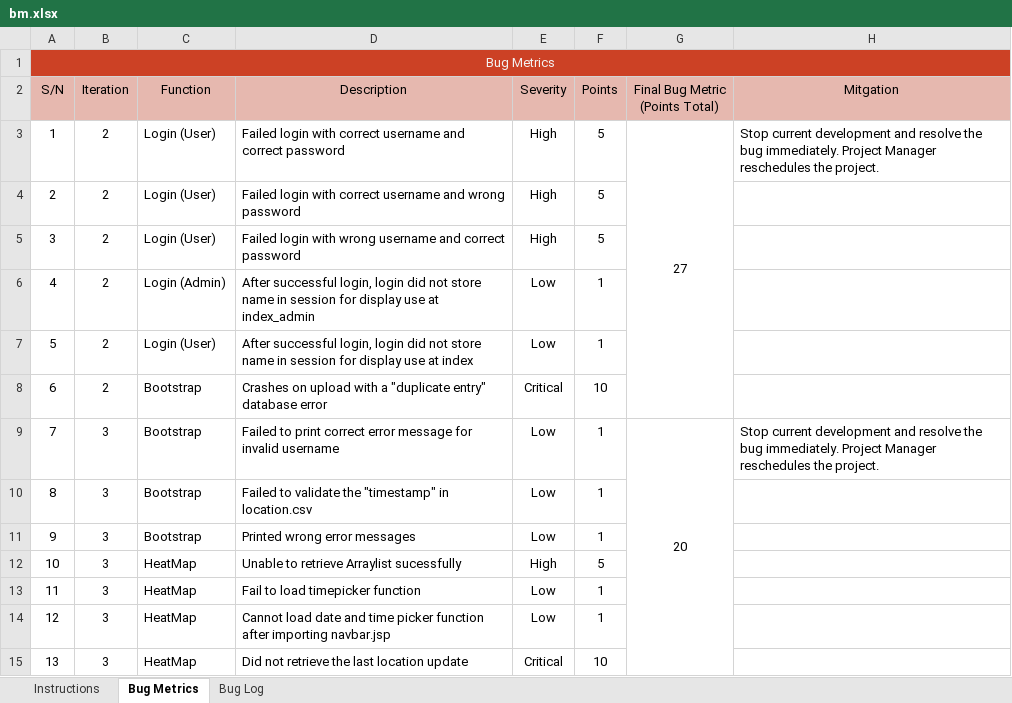
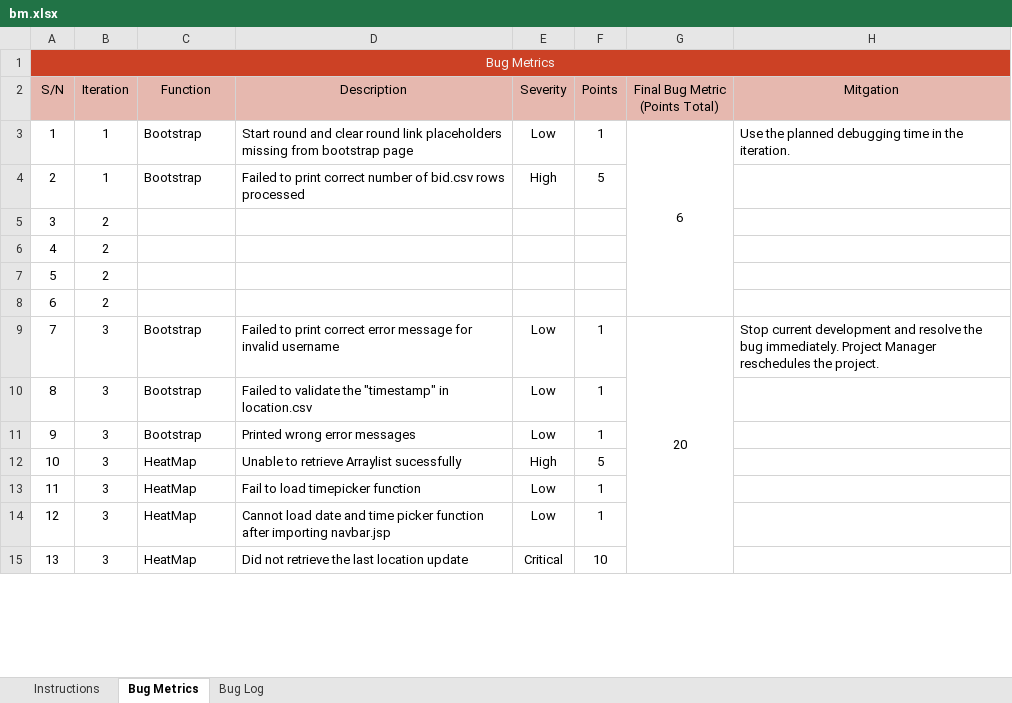
Before and after one commit to weichen-0/Bidding-Online-System, an Excel workbook: metrics/bm.xlsx, sheet Bug Metrics, drawn as a sheet; only a part is shown; values as stored, in another font and other column widths than the file's, no borders; conditional formats not drawn; the diff covers the shown part only; the diff names each change by its address in the sheet, - before the commit and + after, or states it on an @@ line.

Commit message:
Update bm.xlsx

```diff
--- a/metrics/bm.xlsx (sheet Bug Metrics)
+++ b/metrics/bm.xlsx (sheet Bug Metrics)
-B3:B4 (Iteration): 2
+B3:B4 (Iteration): 1
-C3:C4 (Function): Login (User)
+C3:C4 (Function): Bootstrap
-D3 (Description): Failed login with correct username and correct password
+D3 (Description): Start round and clear round link placeholders missing from bootstrap page
-E3 (Severity): High
+E3 (Severity): Low
-F3 (Points): 5
+F3 (Points): 1
-G3 (Final Bug Metric (Points Total)): 27
+G3 (Final Bug Metric (Points Total)): 6
-H3 (Mitgation): Stop current development and resolve the bug immediately. Project Manager reschedules the project.
+H3 (Mitgation): Use the planned debugging time in the iteration.
-D4 (Description): Failed login with correct username and wrong password
+D4 (Description): Failed to print correct number of bid.csv rows processed
-C5 (Function): Login (User)
+C5 (Function): (empty)
-D5 (Description): Failed login with wrong username and correct password
+D5 (Description): (empty)
-E5 (Severity): High
+E5 (Severity): (empty)
-F5 (Points): 5
+F5 (Points): (empty)
-C6 (Function): Login (Admin)
+C6 (Function): (empty)
-D6 (Description): After successful login, login did not store name in session for display use at index_admin
+D6 (Description): (empty)
-E6:E7 (Severity): Low
+E6:E7 (Severity): (empty)
-F6:F7 (Points): 1
+F6:F7 (Points): (empty)
-C7 (Function): Login (User)
+C7 (Function): (empty)
-D7 (Description): After successful login, login did not store name in session for display use at index
+D7 (Description): (empty)
-C8 (Function): Bootstrap
+C8 (Function): (empty)
-D8 (Description): Crashes on upload with a "duplicate entry" database error
+D8 (Description): (empty)
-E8 (Severity): Critical
+E8 (Severity): (empty)
-F8 (Points): 10
+F8 (Points): (empty)
```
Also changed, not shown: 20 edited cells elsewhere in this sheet, sheet Bug Log, formulas that keep their value.
